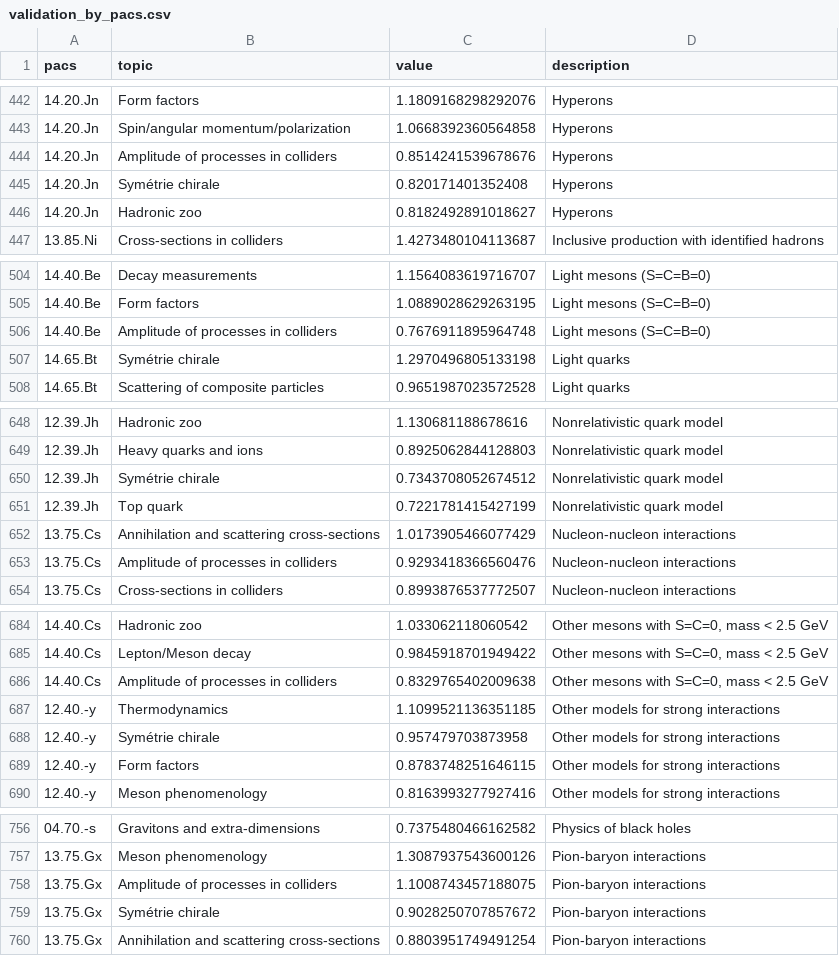
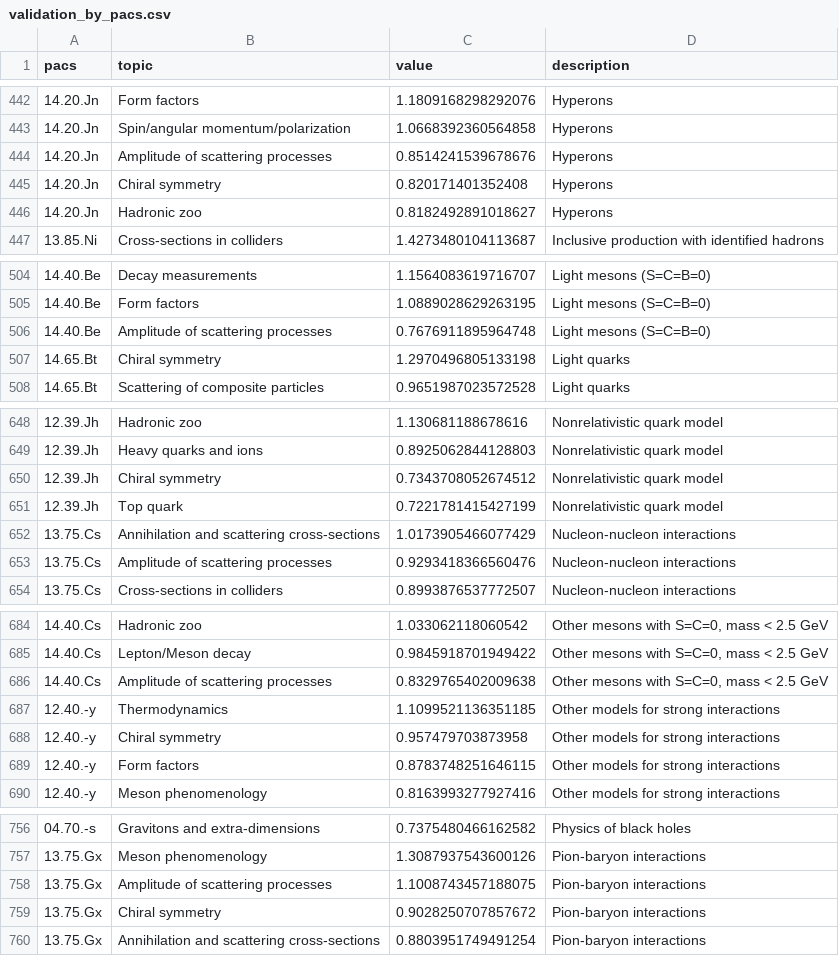
Before and after one commit to lucasgautheron/trading_zones_material, a CSV file: output/validation_by_pacs.csv, drawn as a sheet; only a part is shown, gaps mark what is left out; the diff covers the shown part only.

```diff
--- a/output/validation_by_pacs.csv
+++ b/output/validation_by_pacs.csv
@@ -443,4 +443,4 @@ pacs,topic,value,description
 14.20.Jn,Spin/angular momentum/polarization,1.0668392360564858,Hyperons
-14.20.Jn,Amplitude of processes in colliders,0.8514241539678676,Hyperons
-14.20.Jn,Symétrie chirale,0.820171401352408,Hyperons
+14.20.Jn,Amplitude of scattering processes,0.8514241539678676,Hyperons
+14.20.Jn,Chiral symmetry,0.820171401352408,Hyperons
 14.20.Jn,Hadronic zoo,0.8182492891018627,Hyperons
@@ -505,4 +505,4 @@ pacs,topic,value,description
 14.40.Be,Form factors,1.0889028629263195,Light mesons (S=C=B=0)
-14.40.Be,Amplitude of processes in colliders,0.7676911895964748,Light mesons (S=C=B=0)
-14.65.Bt,Symétrie chirale,1.2970496805133198,Light quarks
+14.40.Be,Amplitude of scattering processes,0.7676911895964748,Light mesons (S=C=B=0)
+14.65.Bt,Chiral symmetry,1.2970496805133198,Light quarks
 14.65.Bt,Scattering of composite particles,0.9651987023572528,Light quarks
@@ -649,6 +649,6 @@ pacs,topic,value,description
 12.39.Jh,Heavy quarks and ions,0.8925062844128803,Nonrelativistic quark model
-12.39.Jh,Symétrie chirale,0.7343708052674512,Nonrelativistic quark model
+12.39.Jh,Chiral symmetry,0.7343708052674512,Nonrelativistic quark model
 12.39.Jh,Top quark,0.7221781415427199,Nonrelativistic quark model
 13.75.Cs,Annihilation and scattering cross-sections,1.0173905466077429,Nucleon-nucleon interactions
-13.75.Cs,Amplitude of processes in colliders,0.9293418366560476,Nucleon-nucleon interactions
+13.75.Cs,Amplitude of scattering processes,0.9293418366560476,Nucleon-nucleon interactions
 13.75.Cs,Cross-sections in colliders,0.8993876537772507,Nucleon-nucleon interactions
@@ -685,5 +685,5 @@ pacs,topic,value,description
 14.40.Cs,Lepton/Meson decay,0.9845918701949422,"Other mesons with S=C=0, mass < 2.5 GeV"
-14.40.Cs,Amplitude of processes in colliders,0.8329765402009638,"Other mesons with S=C=0, mass < 2.5 GeV"
+14.40.Cs,Amplitude of scattering processes,0.8329765402009638,"Other mesons with S=C=0, mass < 2.5 GeV"
 12.40.-y,Thermodynamics,1.1099521136351185,Other models for strong interactions
-12.40.-y,Symétrie chirale,0.957479703873958,Other models for strong interactions
+12.40.-y,Chiral symmetry,0.957479703873958,Other models for strong interactions
 12.40.-y,Form factors,0.8783748251646115,Other models for strong interactions
@@ -757,4 +757,4 @@ pacs,topic,value,description
 13.75.Gx,Meson phenomenology,1.3087937543600126,Pion-baryon interactions
-13.75.Gx,Amplitude of processes in colliders,1.1008743457188075,Pion-baryon interactions
-13.75.Gx,Symétrie chirale,0.9028250707857672,Pion-baryon interactions
+13.75.Gx,Amplitude of scattering processes,1.1008743457188075,Pion-baryon interactions
+13.75.Gx,Chiral symmetry,0.9028250707857672,Pion-baryon interactions
 13.75.Gx,Annihilation and scattering cross-sections,0.8803951749491254,Pion-baryon interactions
```
Also changed, not shown: 34 edited cells elsewhere in this file, output/hep-ct-75-0.1-0.001-130000-20/descriptions.csv, output/pmi.csv, 18 other files.
